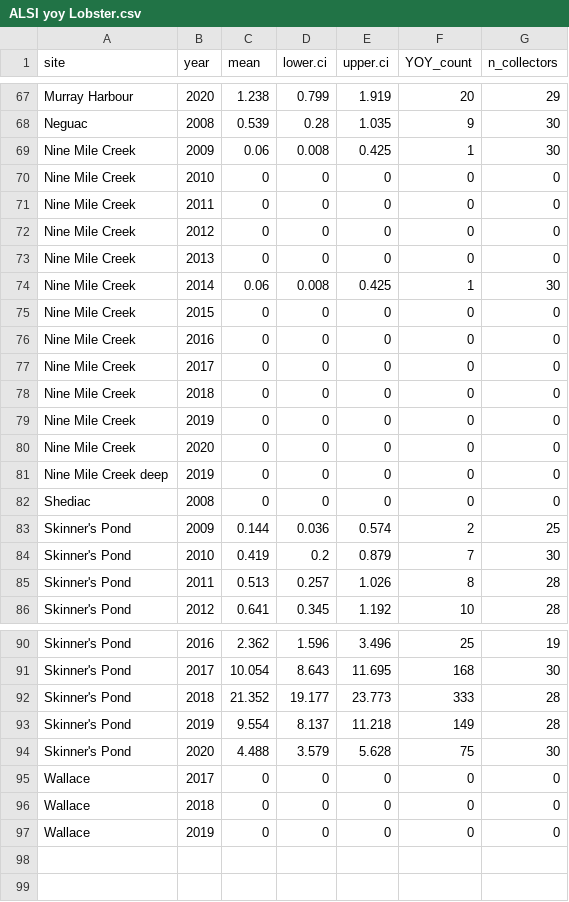
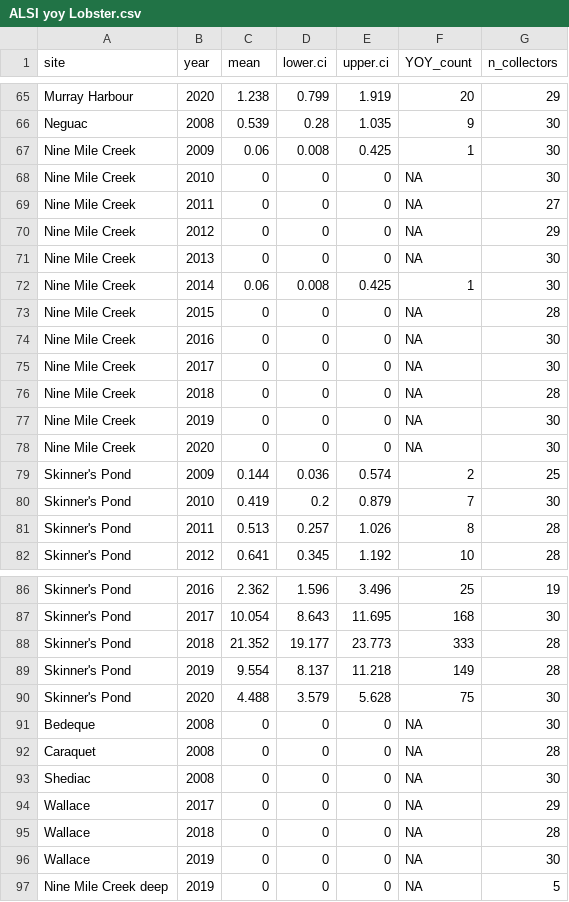
Before and after one commit to TobieSurette/lobster-collectors, a CSV file: results/tables/ALSI yoy Lobster.csv, drawn as a sheet; only a part is shown, gaps mark what is left out; the diff covers the shown part only.

Commit message:
re-did yoy analysis to exclude deep sites and get additional results, added length frequency program

```diff
--- a/results/tables/ALSI yoy Lobster.csv
+++ b/results/tables/ALSI yoy Lobster.csv
@@ -69,15 +67,13 @@
 "Nine Mile Creek",2009,0.06,0.008,0.425,1,30
-"Nine Mile Creek",2010,0,0,0,0,0
-"Nine Mile Creek",2011,0,0,0,0,0
-"Nine Mile Creek",2012,0,0,0,0,0
-"Nine Mile Creek",2013,0,0,0,0,0
+"Nine Mile Creek",2010,0,0,0,NA,30
+"Nine Mile Creek",2011,0,0,0,NA,27
+"Nine Mile Creek",2012,0,0,0,NA,29
+"Nine Mile Creek",2013,0,0,0,NA,30
 "Nine Mile Creek",2014,0.06,0.008,0.425,1,30
-"Nine Mile Creek",2015,0,0,0,0,0
-"Nine Mile Creek",2016,0,0,0,0,0
-"Nine Mile Creek",2017,0,0,0,0,0
-"Nine Mile Creek",2018,0,0,0,0,0
-"Nine Mile Creek",2019,0,0,0,0,0
-"Nine Mile Creek",2020,0,0,0,0,0
-"Nine Mile Creek deep",2019,0,0,0,0,0
-"Shediac",2008,0,0,0,0,0
+"Nine Mile Creek",2015,0,0,0,NA,28
+"Nine Mile Creek",2016,0,0,0,NA,30
+"Nine Mile Creek",2017,0,0,0,NA,30
+"Nine Mile Creek",2018,0,0,0,NA,28
+"Nine Mile Creek",2019,0,0,0,NA,30
+"Nine Mile Creek",2020,0,0,0,NA,30
 "Skinner's Pond",2009,0.144,0.036,0.574,2,25
@@ -94,4 +90,8 @@
 "Skinner's Pond",2020,4.488,3.579,5.628,75,30
-"Wallace",2017,0,0,0,0,0
-"Wallace",2018,0,0,0,0,0
-"Wallace",2019,0,0,0,0,0
+"Bedeque",2008,0,0,0,NA,30
+"Caraquet",2008,0,0,0,NA,28
+"Shediac",2008,0,0,0,NA,30
+"Wallace",2017,0,0,0,NA,29
+"Wallace",2018,0,0,0,NA,28
+"Wallace",2019,0,0,0,NA,30
+"Nine Mile Creek deep",2019,0,0,0,NA,5
```
Also changed, not shown: 2 removed rows and 12 edited cells elsewhere in this file, 5 other files.
